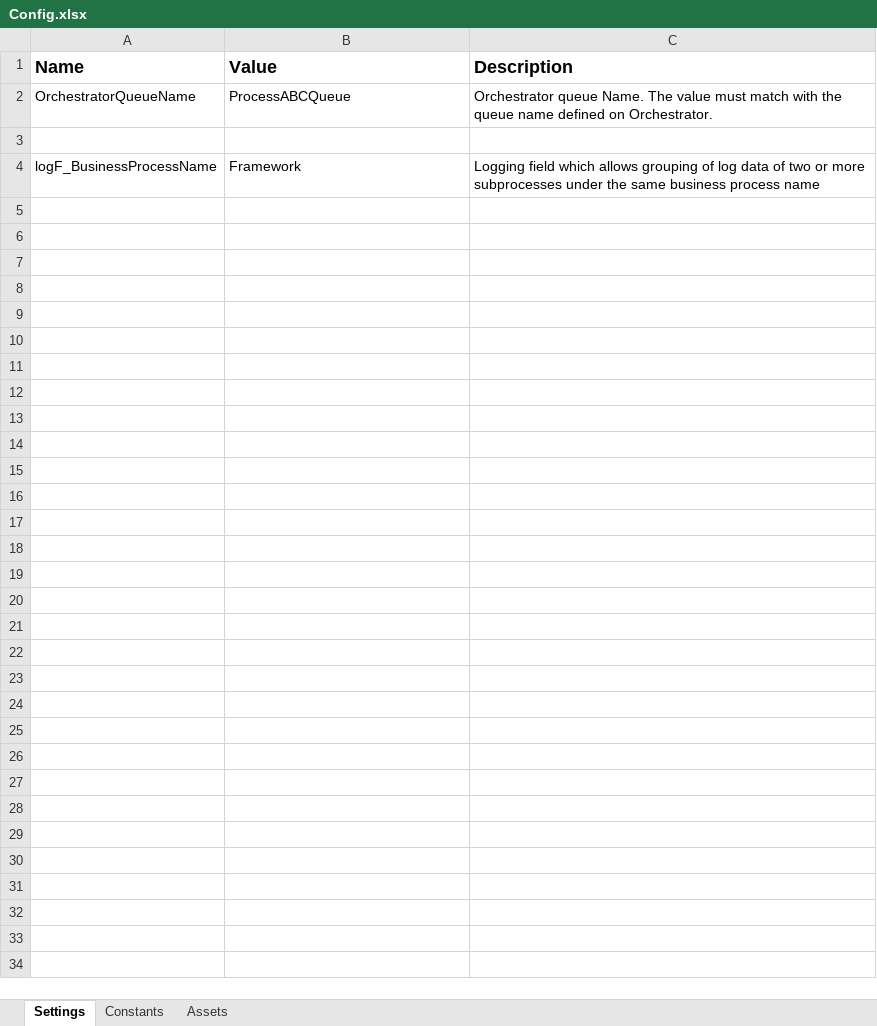
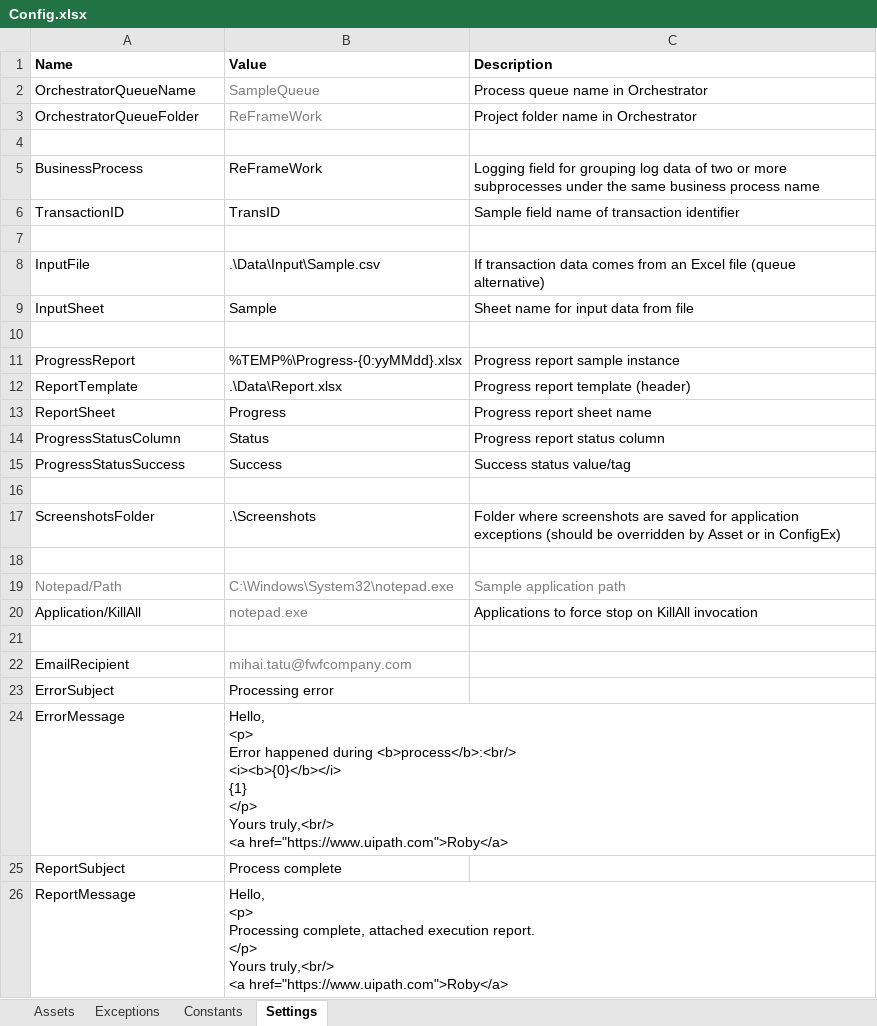
Before and after one commit to UiPath/ReFrameWork, an Excel workbook: Data/Config.xlsx, sheet Settings, drawn as a sheet; values as stored, in another font and other column widths than the file's, no borders; addresses are those after the commit; ↵ is a line break in a cell; the diff names each change by its address in the sheet, - before the commit and + after, or states it on an @@ line.

Commit message:
Framework updates

```diff
--- a/Data/Config.xlsx (sheet Settings)
+++ b/Data/Config.xlsx (sheet Settings)
+sheet tab: Exceptions
@@ sheet tab order changed: Assets | Exceptions | Constants | Settings @@
@@ A1:C1 text size: smaller @@
-B2 (Value): ProcessABCQueue
+B2 (Value): SampleQueue
-B2 text colour: black
+B2 text colour: #7F7F7F
-C2 (Description): Orchestrator queue Name. The value must match with the queue name defined on Orchestrator.
+C2 (Description): Process queue name in Orchestrator
+row 3: OrchestratorQueueFolder | ReFrameWork | Project folder name in Orchestrator
+row 5: BusinessProcess | ReFrameWork | Logging field for grouping log data of two or more subprocesses under the same business process name
+row 6: TransactionID | TransID | Sample field name of transaction identifier
-row 7: logF_BusinessProcessName | Framework | Logging field which allows grouping of log data of two or more subprocesses under the same business process name
+row 7: (empty)
+row 8: InputFile | .\Data\Input\Sample.csv | If transaction data comes from an Excel file (queue alternative)
+row 9: InputSheet | Sample | Sheet name for input data from file
+row 10: (empty)
+row 11: ProgressReport | %TEMP%\Progress-{0:yyMMdd}.xlsx | Progress report sample instance
+row 12: ReportTemplate | .\Data\Report.xlsx | Progress report template (header)
+row 13: ReportSheet | Progress | Progress report sheet name
+row 14: ProgressStatusColumn | Status | Progress report status column
+row 15: ProgressStatusSuccess | Success | Success status value/tag
+row 16: (empty)
+row 17: ScreenshotsFolder | .\Screenshots | Folder where screenshots are saved for application exceptions (should be overridden by Asset or in ConfigEx)
+row 18: (empty)
+row 19: Notepad/Path | C:\Windows\System32\notepad.exe | Sample application path
+row 20: Application/KillAll | notepad.exe | Applications to force stop on KillAll invocation
+row 21: (empty)
+row 22: EmailRecipient | mihai.tatu@fwfcompany.com
+row 23: ErrorSubject | Processing error
+row 24: ErrorMessage | Hello, ↵ <p> ↵ Error happened during <b>process</b>:<br/> ↵ <i><b>{0}</b></i> ↵ {1} ↵ </p> ↵ Yours truly,<br/> ↵ <a href="https://www.uipath.com">Roby</a>
+row 25: ReportSubject | Process complete
+row 26: ReportMessage | Hello, ↵ <p> ↵ Processing complete, attached execution report. ↵ </p> ↵ Yours truly,<br/> ↵ <a href="https://www.uipath.com">Roby</a>
```
Also changed, not shown: sheet Constants, sheet Assets, 41 other files.
